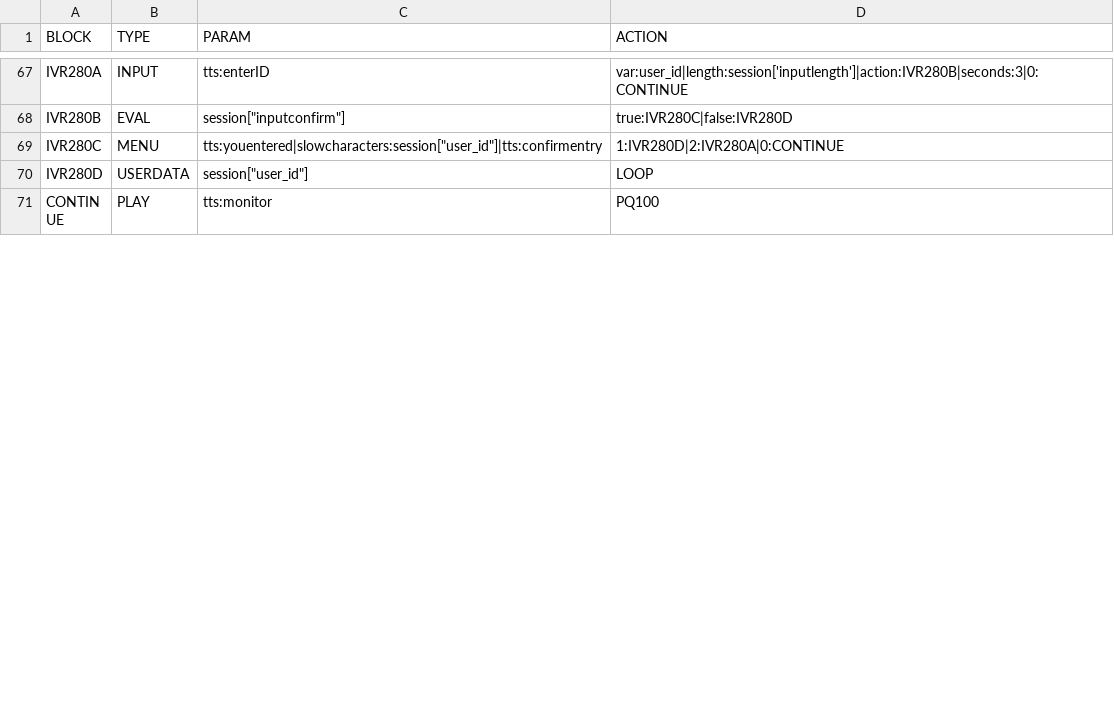
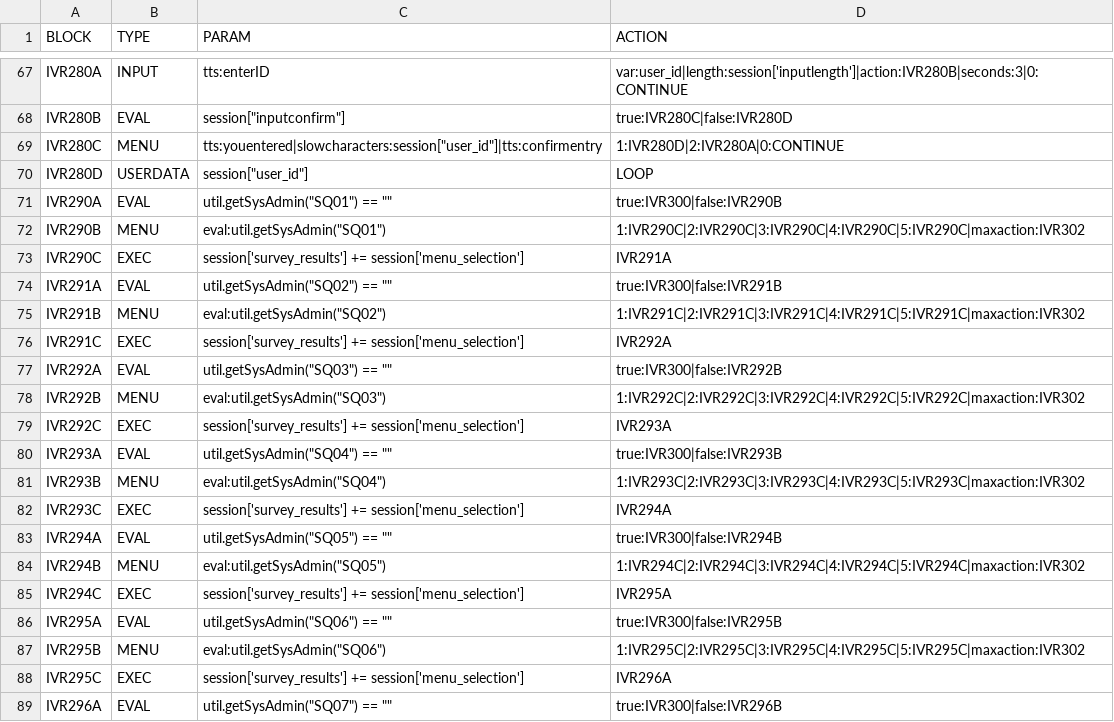
Before and after one commit to CompuComRDF/Ignite, a CSV file: IVR/config/ivr-callflow.csv, drawn as a sheet; only a part is shown, gaps mark what is left out; the shorter side is filled out with more unchanged rows; the diff covers the shown part only.

```diff
--- a/IVR/config/ivr-callflow.csv
+++ b/IVR/config/ivr-callflow.csv
@@ -70 +70,20 @@ IVR280C,MENU,"tts:youentered|slowcharacters:session[""user_id""]|tts:confirmentr
 IVR280D,USERDATA,"session[""user_id""]",LOOP
+IVR290A,EVAL,"util.getSysAdmin(""SQ01"") == """"",true:IVR300|false:IVR290B
+IVR290B,MENU,"eval:util.getSysAdmin(""SQ01"")",1:IVR290C|2:IVR290C|3:IVR290C|4:IVR290C|5:IVR290C|maxaction:IVR302
+IVR290C,EXEC,session['survey_results'] += session['menu_selection'],IVR291A
+IVR291A,EVAL,"util.getSysAdmin(""SQ02"") == """"",true:IVR300|false:IVR291B
+IVR291B,MENU,"eval:util.getSysAdmin(""SQ02"")",1:IVR291C|2:IVR291C|3:IVR291C|4:IVR291C|5:IVR291C|maxaction:IVR302
+IVR291C,EXEC,session['survey_results'] += session['menu_selection'],IVR292A
+IVR292A,EVAL,"util.getSysAdmin(""SQ03"") == """"",true:IVR300|false:IVR292B
+IVR292B,MENU,"eval:util.getSysAdmin(""SQ03"")",1:IVR292C|2:IVR292C|3:IVR292C|4:IVR292C|5:IVR292C|maxaction:IVR302
+IVR292C,EXEC,session['survey_results'] += session['menu_selection'],IVR293A
+IVR293A,EVAL,"util.getSysAdmin(""SQ04"") == """"",true:IVR300|false:IVR293B
+IVR293B,MENU,"eval:util.getSysAdmin(""SQ04"")",1:IVR293C|2:IVR293C|3:IVR293C|4:IVR293C|5:IVR293C|maxaction:IVR302
+IVR293C,EXEC,session['survey_results'] += session['menu_selection'],IVR294A
+IVR294A,EVAL,"util.getSysAdmin(""SQ05"") == """"",true:IVR300|false:IVR294B
+IVR294B,MENU,"eval:util.getSysAdmin(""SQ05"")",1:IVR294C|2:IVR294C|3:IVR294C|4:IVR294C|5:IVR294C|maxaction:IVR302
+IVR294C,EXEC,session['survey_results'] += session['menu_selection'],IVR295A
+IVR295A,EVAL,"util.getSysAdmin(""SQ06"") == """"",true:IVR300|false:IVR295B
+IVR295B,MENU,"eval:util.getSysAdmin(""SQ06"")",1:IVR295C|2:IVR295C|3:IVR295C|4:IVR295C|5:IVR295C|maxaction:IVR302
+IVR295C,EXEC,session['survey_results'] += session['menu_selection'],IVR296A
+IVR296A,EVAL,"util.getSysAdmin(""SQ07"") == """"",true:IVR300|false:IVR296B
```
Also changed, not shown: 16 added rows, 2 removed rows and 9 edited cells elsewhere in this file, IVR/config/ivr-tts.csv, 1 other file.
